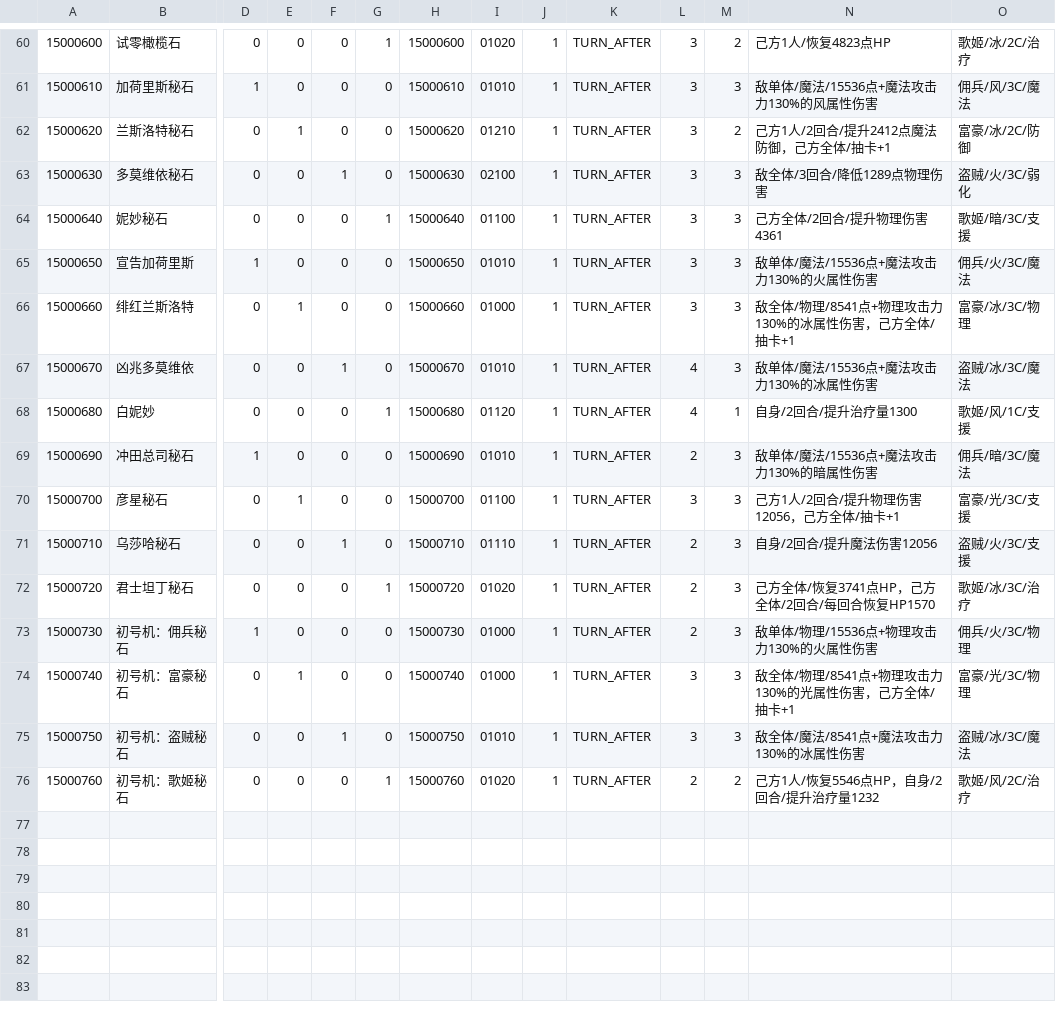
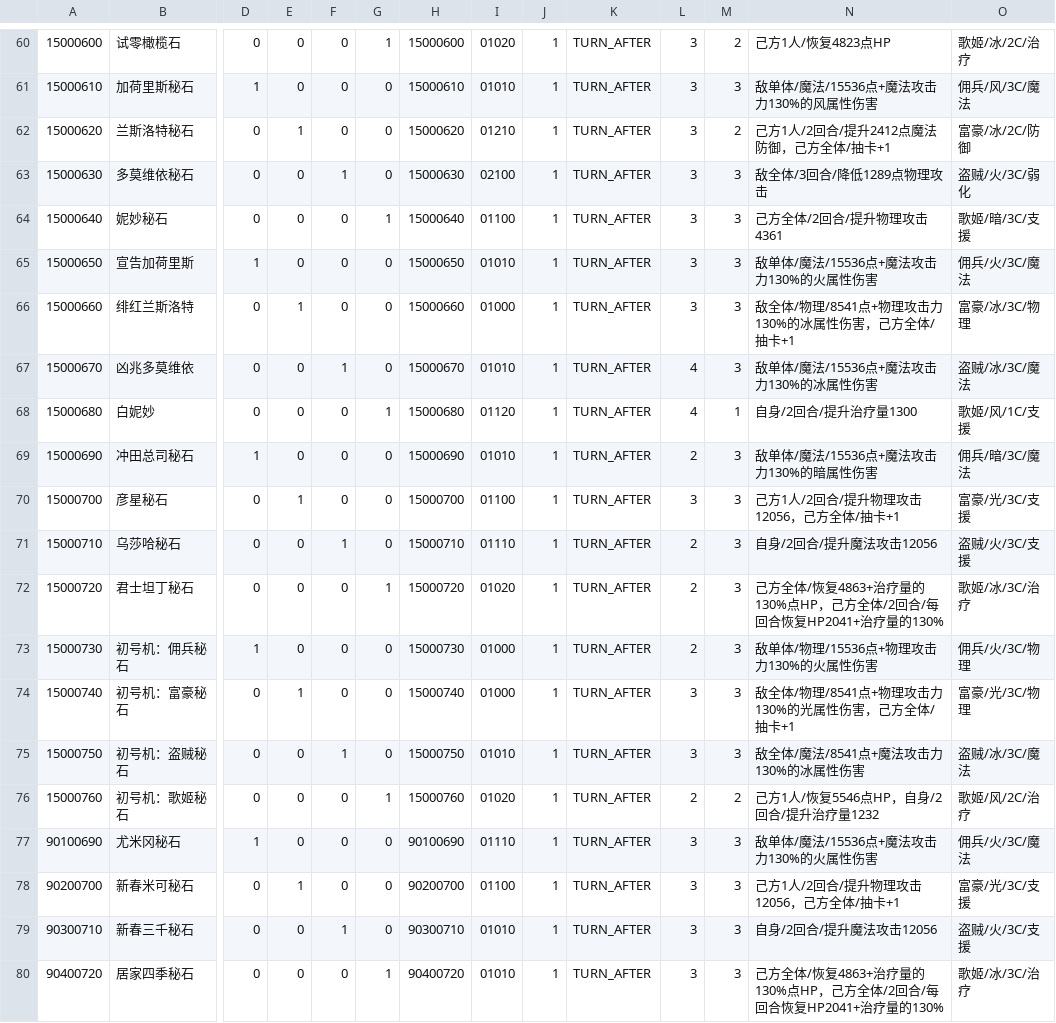
Before and after one commit to ShadowTomcat/MASimulator, a CSV file: src/resources/sphere_data.csv, drawn as a sheet; only a part is shown, gaps mark what is left out; rows hold the shown columns only; the diff covers the shown part only; the diff names each change by its address in the sheet, - before the commit and + after, or states it on an @@ line.

```diff
--- a/src/resources/sphere_data.csv
+++ b/src/resources/sphere_data.csv
-N63: 敌全体/3回合/降低1289点物理伤害
+N63: 敌全体/3回合/降低1289点物理攻击
-N64: 己方全体/2回合/提升物理伤害4361
+N64: 己方全体/2回合/提升物理攻击4361
-N70: 己方1人/2回合/提升物理伤害12056，己方全体/抽卡+1
+N70: 己方1人/2回合/提升物理攻击12056，己方全体/抽卡+1
-N71: 自身/2回合/提升魔法伤害12056
+N71: 自身/2回合/提升魔法攻击12056
-N72: 己方全体/恢复3741点HP，己方全体/2回合/每回合恢复HP1570
+N72: 己方全体/恢复4863+治疗量的130%点HP，己方全体/2回合/每回合恢复HP2041+治疗量的130%
+row 77: 90100690 | 尤米冈秘石 | 1 | 0 | 0 | 0 | 90100690 | 01110 | 1 | TURN_AFTER | 3 | 3 | 敌单体/魔法/15536点+魔法攻击力130%的火属性伤害 | 佣兵/火/3C/魔法
+row 78: 90200700 | 新春米可秘石 | 0 | 1 | 0 | 0 | 90200700 | 01100 | 1 | TURN_AFTER | 3 | 3 | 己方1人/2回合/提升物理攻击12056，己方全体/抽卡+1 | 富豪/光/3C/支援
+row 79: 90300710 | 新春三千秘石 | 0 | 0 | 1 | 0 | 90300710 | 01010 | 1 | TURN_AFTER | 3 | 3 | 自身/2回合/提升魔法攻击12056 | 盗贼/火/3C/支援
+row 80: 90400720 | 居家四季秘石 | 0 | 0 | 0 | 1 | 90400720 | 01010 | 1 | TURN_AFTER | 3 | 3 | 己方全体/恢复4863+治疗量的130%点HP，己方全体/2回合/每回合恢复HP2041+治疗量的130% | 歌姬/冰/3C/治疗
```
Also changed, not shown: 26 edited cells elsewhere in this file, 30 other files.
